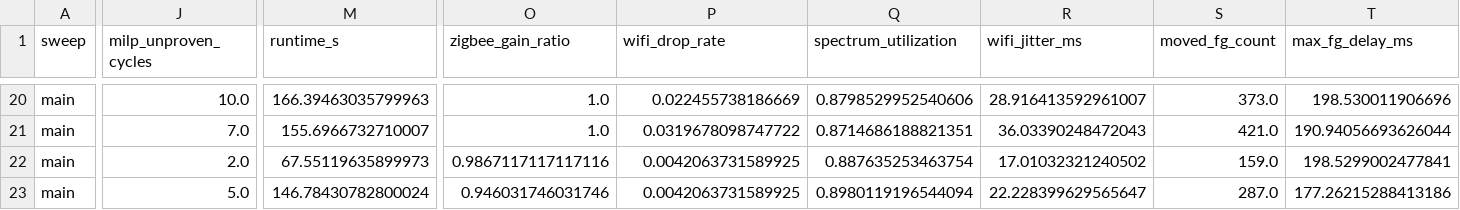
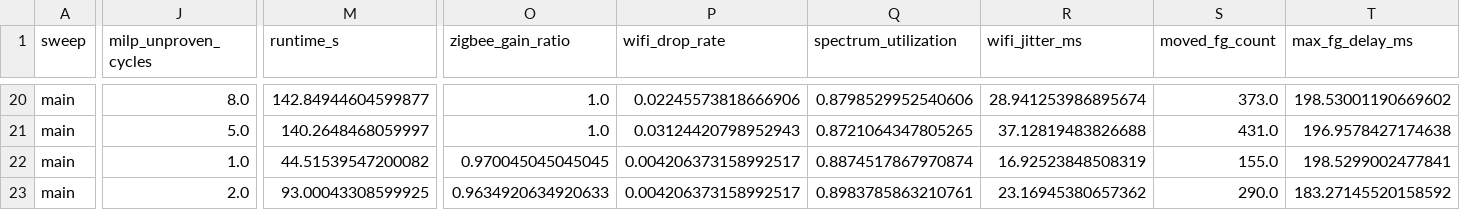
Before and after one commit to upayanmazumder/cowicmac-case-study, a CSV file: figures/data/fig12_Traffic_I_tzb2000.csv, drawn as a sheet; only a part is shown, gaps mark what is left out; the diff covers the shown part only; the diff names each change by its address in the sheet, - before the commit and + after, or states it on an @@ line.

```diff
--- a/figures/data/fig12_Traffic_I_tzb2000.csv
+++ b/figures/data/fig12_Traffic_I_tzb2000.csv
-J20 (milp_unproven_cycles): 10.0
+J20 (milp_unproven_cycles): 8.0
-M20 (runtime_s): 166.39463035799963
+M20 (runtime_s): 142.84944604599877
-P20 (wifi_drop_rate): 0.022455738186669
+P20 (wifi_drop_rate): 0.02245573818666906
-R20 (wifi_jitter_ms): 28.916413592961007
+R20 (wifi_jitter_ms): 28.941253986895674
-T20 (max_fg_delay_ms): 198.530011906696
+T20 (max_fg_delay_ms): 198.53001190669602
-J21 (milp_unproven_cycles): 7.0
+J21 (milp_unproven_cycles): 5.0
-M21 (runtime_s): 155.6966732710007
+M21 (runtime_s): 140.2648468059997
-P21 (wifi_drop_rate): 0.0319678098747722
+P21 (wifi_drop_rate): 0.03124420798952943
-Q21 (spectrum_utilization): 0.8714686188821351
+Q21 (spectrum_utilization): 0.8721064347805265
-R21 (wifi_jitter_ms): 36.03390248472043
+R21 (wifi_jitter_ms): 37.12819483826688
-S21 (moved_fg_count): 421.0
+S21 (moved_fg_count): 431.0
-T21 (max_fg_delay_ms): 190.94056693626044
+T21 (max_fg_delay_ms): 196.9578427174638
-J22 (milp_unproven_cycles): 2.0
+J22 (milp_unproven_cycles): 1.0
-M22 (runtime_s): 67.55119635899973
+M22 (runtime_s): 44.51539547200082
-O22 (zigbee_gain_ratio): 0.9867117117117116
+O22 (zigbee_gain_ratio): 0.970045045045045
-P22:P23 (wifi_drop_rate): 0.0042063731589925
+P22:P23 (wifi_drop_rate): 0.004206373158992517
-Q22 (spectrum_utilization): 0.887635253463754
+Q22 (spectrum_utilization): 0.8874517867970874
-R22 (wifi_jitter_ms): 17.01032321240502
+R22 (wifi_jitter_ms): 16.92523848508319
-S22 (moved_fg_count): 159.0
+S22 (moved_fg_count): 155.0
-J23 (milp_unproven_cycles): 5.0
+J23 (milp_unproven_cycles): 2.0
-M23 (runtime_s): 146.78430782800024
+M23 (runtime_s): 93.00043308599925
-O23 (zigbee_gain_ratio): 0.946031746031746
+O23 (zigbee_gain_ratio): 0.9634920634920633
-Q23 (spectrum_utilization): 0.8980119196544094
+Q23 (spectrum_utilization): 0.8983785863210761
-R23 (wifi_jitter_ms): 22.228399629565647
+R23 (wifi_jitter_ms): 23.16945380657362
-S23 (moved_fg_count): 287.0
+S23 (moved_fg_count): 290.0
-T23 (max_fg_delay_ms): 177.26215288413186
+T23 (max_fg_delay_ms): 183.27145520158592
```
Also changed, not shown: 76 edited cells elsewhere in this file, figures/data/dfree_Traffic_III_tzb2000.csv, figures/data/dfree_Traffic_III_tzb5000.csv, 14 other files.
